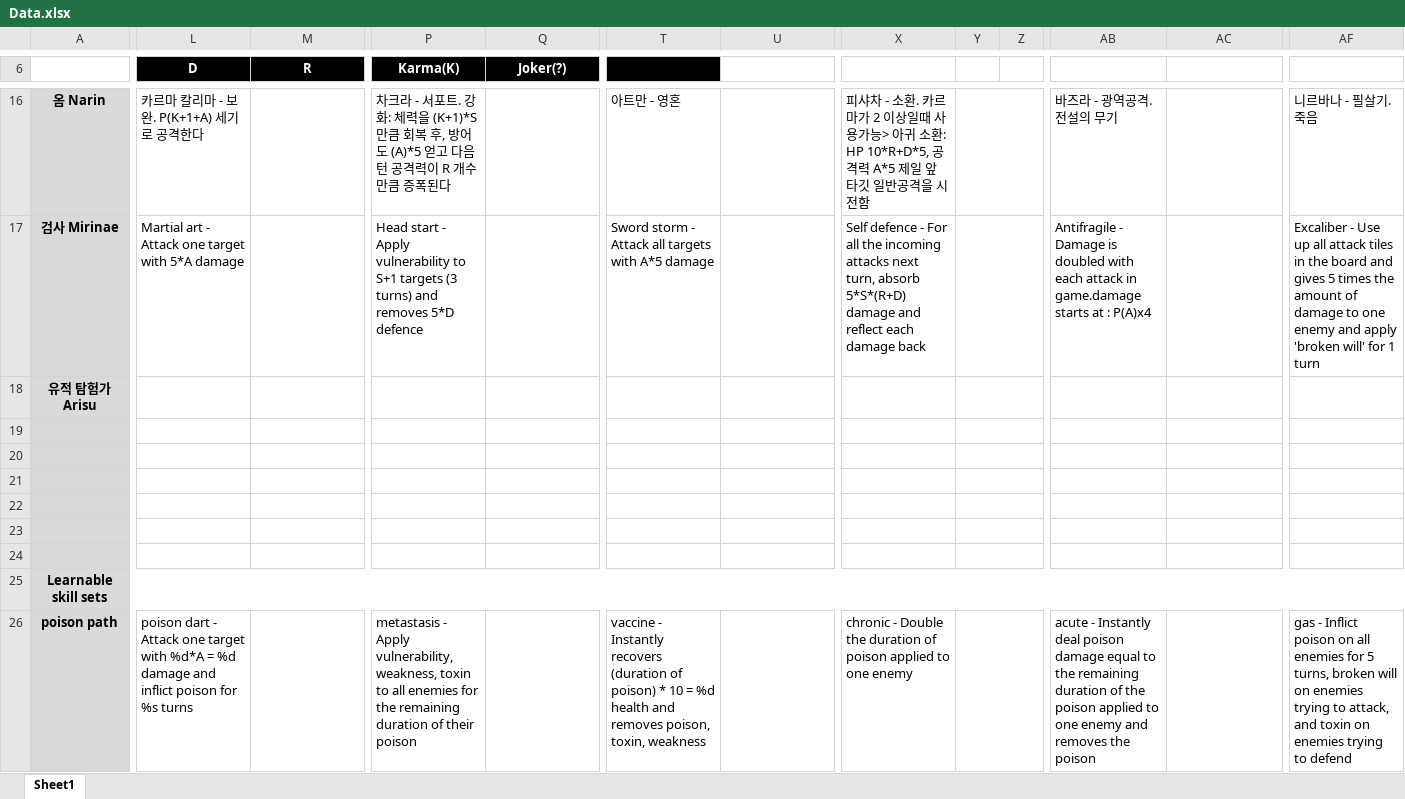
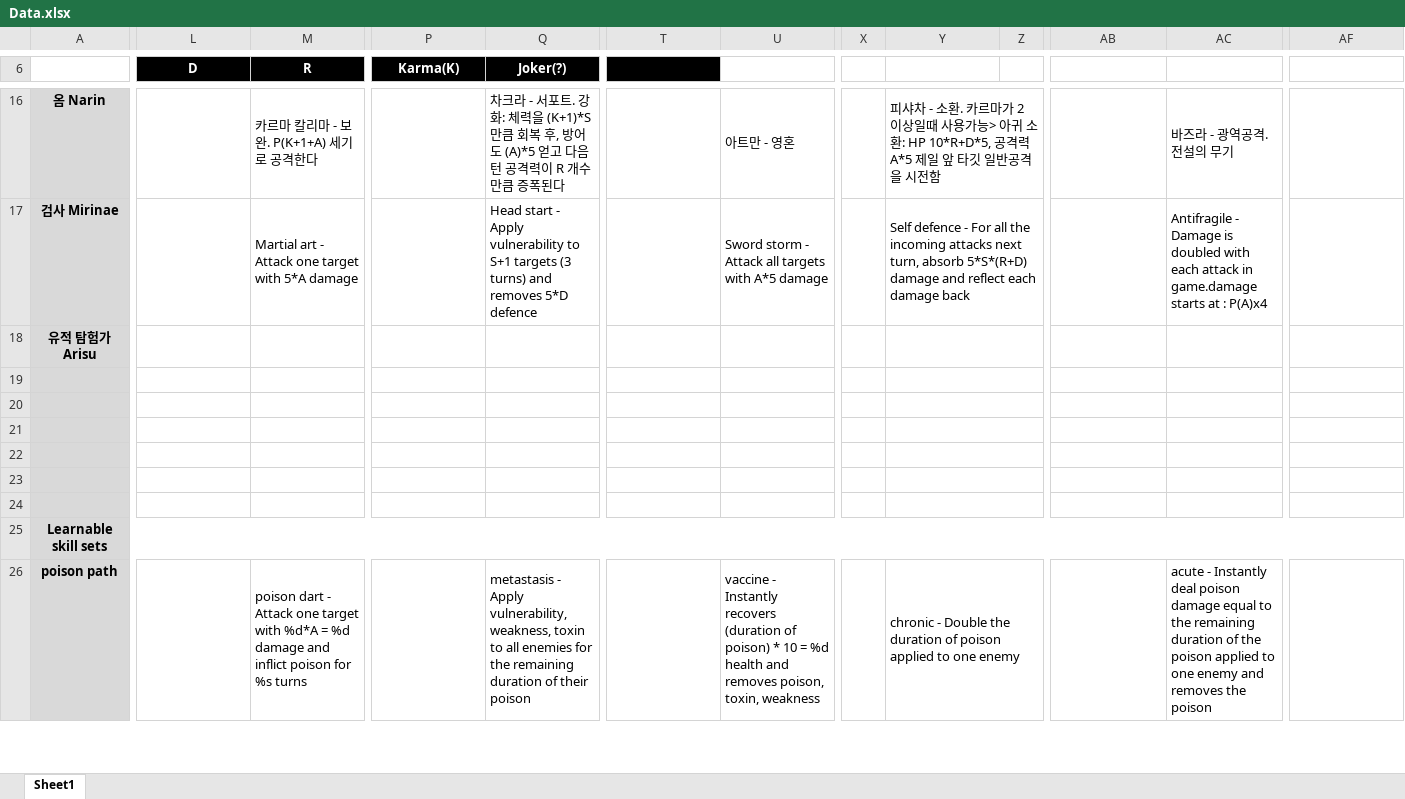
Before and after one commit to blueSparrow2000/DiceGame, an Excel workbook: Data.xlsx, sheet Sheet1, drawn as a sheet; only a part is shown, gaps mark what is left out; values as stored, in another font and other column widths than the file's, no borders; removed rows and columns are numbered as before the commit, all else as after; rows hold the shown columns only; the diff covers the shown part only; the diff names each change by its address in the sheet, - before the commit and + after, or states it on an @@ line.

```diff
--- a/Data.xlsx (sheet Sheet1)
+++ b/Data.xlsx (sheet Sheet1)
+column X, empty
-column Y, empty
-L16 (D): 카르마 칼리마 - 보완. P(K+1+A) 세기로 공격한다
+L16 (D): (empty)
-M16 (R): (empty)
+M16 (R): 카르마 칼리마 - 보완. P(K+1+A) 세기로 공격한다
-P16 (Karma(K)): 차크라 - 서포트. 강화: 체력을 (K+1)*S만큼 회복 후, 방어도 (A)*5 얻고 다음 턴 공격력이 R 개수만큼 증폭된다
+P16 (Karma(K)): (empty)
-Q16 (Joker(?)): (empty)
+Q16 (Joker(?)): 차크라 - 서포트. 강화: 체력을 (K+1)*S만큼 회복 후, 방어도 (A)*5 얻고 다음 턴 공격력이 R 개수만큼 증폭된다
-T16: 아트만 - 영혼
+T16: (empty)
-U16: (empty)
+U16: 아트만 - 영혼
+Y16:Z16 merged
-AB16: 바즈라 - 광역공격. 전설의 무기
+AB16: (empty)
-AC16: (empty)
+AC16: 바즈라 - 광역공격. 전설의 무기
-AF16: 니르바나 - 필살기. 죽음
+AF16: (empty)
-L17 (D): Martial art - Attack one target with 5*A damage
+L17 (D): (empty)
-M17 (R): (empty)
+M17 (R): Martial art - Attack one target with 5*A damage
-P17 (Karma(K)): Head start - Apply vulnerability to S+1 targets (3 turns) and removes 5*D defence
+P17 (Karma(K)): (empty)
-Q17 (Joker(?)): (empty)
+Q17 (Joker(?)): Head start - Apply vulnerability to S+1 targets (3 turns) and removes 5*D defence
-T17: Sword storm - Attack all targets with A*5 damage
+T17: (empty)
-U17: (empty)
+U17: Sword storm - Attack all targets with A*5 damage
+Y17:Z17 merged
-AB17: Antifragile - Damage is doubled with each attack in game.damage starts at : P(A)x4
+AB17: (empty)
-AC17: (empty)
+AC17: Antifragile - Damage is doubled with each attack in game.damage starts at : P(A)x4
-AF17: Excaliber - Use up all attack tiles in the board and gives 5 times the amount of damage to one enemy and apply 'broken will' for 1 turn
+AF17: (empty)
+Y18:Z18 merged
+Y19:Z19 merged
+Y20:Z20 merged
+Y21:Z21 merged
+Y22:Z22 merged
+Y23:Z23 merged
+Y24:Z24 merged
-row 26: poison path | poison dart - Attack one target with %d*A = %d damage and inflict poison for %s turns |  | metastasis - Apply vulnerability, weakness, toxin to all enemies for the remaining duration of their poison |  | vaccine - Instantly recovers (duration of poison) * 10 = %d health and removes poison, toxin, weakness |  | chronic - Double the duration of poison applied to one enemy |  |  | acute - Instantly deal poison damage equal to the remaining duration of the poison applied to one enemy and removes the poison |  | gas - Inflict poison on all enemies for 5 turns, broken will on enemies trying to attack, and toxin on enemies trying to defend
+row 26: poison path |  | poison dart - Attack one target with %d*A = %d damage and inflict poison for %s turns |  | metastasis - Apply vulnerability, weakness, toxin to all enemies for the remaining duration of their poison |  | vaccine - Instantly recovers (duration of poison) * 10 = %d health and removes poison, toxin, weakness |  | chronic - Double the duration of poison applied to one enemy |  |  | acute - Instantly deal poison damage equal to the remaining duration of the poison applied to one enemy and removes the poison
```
Also changed, not shown: 1 added row, 1 removed row, 54 edited cells and merged cells elsewhere in this sheet, 7 other files.
